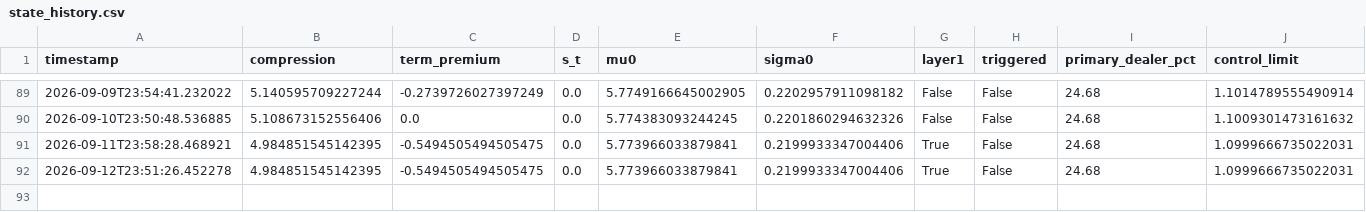
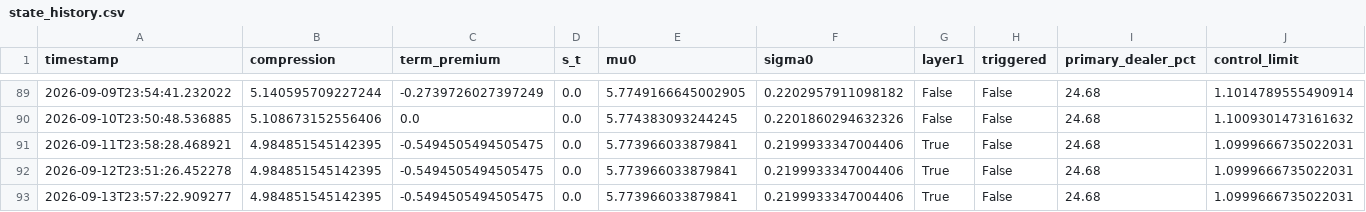
Before and after one commit to 3042183602-prog/us-regime-monitor, a CSV file: state_history.csv, drawn as a sheet; only a part is shown, gaps mark what is left out; the diff names each change by its address in the sheet, - before the commit and + after, or states it on an @@ line.

```diff
--- a/state_history.csv
+++ b/state_history.csv
+row 93: 2026-09-13T23:57:22.909277 | 4.984851545142395 | -0.5494505494505475 | 0.0 | 5.773966033879841 | 0.2199933347004406 | True | False | 24.68 | 1.0999666735022031
```
Also changed, not shown: 1 other file.
